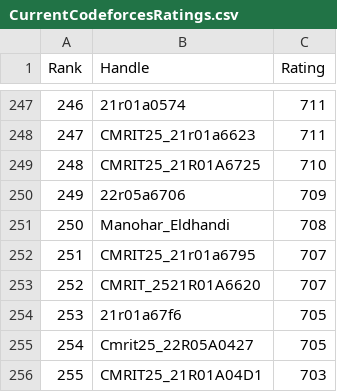
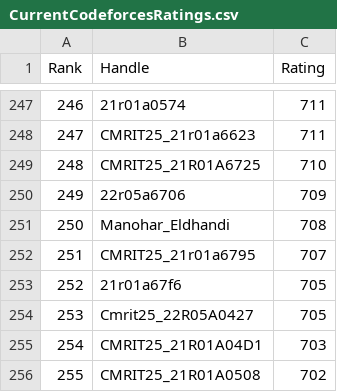
Before and after one commit to dog-broad/CodeforcesRankingGUI, a CSV file: Leaderboards/CurrentCodeforcesRatings.csv, drawn as a sheet; only a part is shown, gaps mark what is left out; the shorter side is filled out with more unchanged rows; removed rows and columns are numbered as before the commit, all else as after; the diff names each change by its address in the sheet, - before the commit and + after, or states it on an @@ line.

```diff
--- a/Leaderboards/CurrentCodeforcesRatings.csv
+++ b/Leaderboards/CurrentCodeforcesRatings.csv
-row 253: 252 | CMRIT_2521R01A6620 | 707
@@ column A (Rank) renumbered from row 253 down @@
```
